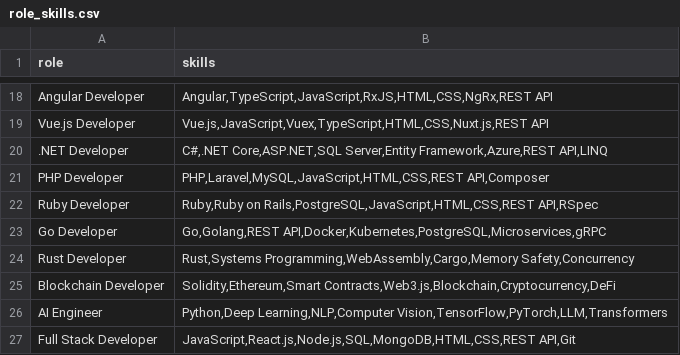
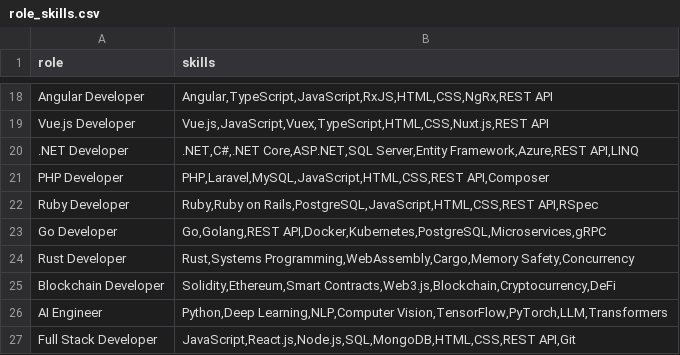
Before and after one commit to soumya3969/skill-suggestion-v1, a CSV file: training_data/role_skills.csv, drawn as a sheet; only a part is shown, gaps mark what is left out.

Commit message:
Implement automatic model training and refresh logic in app.py. Add .gitkeep to backup data directory for skill vectors. Update skill-matcher model and README with new training data and sample sentences. Modify role_skills.csv to enhance .NET Developer entry. Version bump to reflect changes.

```diff
--- a/training_data/role_skills.csv
+++ b/training_data/role_skills.csv
@@ -19,3 +19,3 @@ Angular Developer,"Angular,TypeScript,JavaScript,RxJS,HTML,CSS,NgRx,REST API"
 Vue.js Developer,"Vue.js,JavaScript,Vuex,TypeScript,HTML,CSS,Nuxt.js,REST API"
-.NET Developer,"C#,.NET Core,ASP.NET,SQL Server,Entity Framework,Azure,REST API,LINQ"
+.NET Developer,".NET,C#,.NET Core,ASP.NET,SQL Server,Entity Framework,Azure,REST API,LINQ"
 PHP Developer,"PHP,Laravel,MySQL,JavaScript,HTML,CSS,REST API,Composer"
```
Also changed, not shown: 4 other files.
